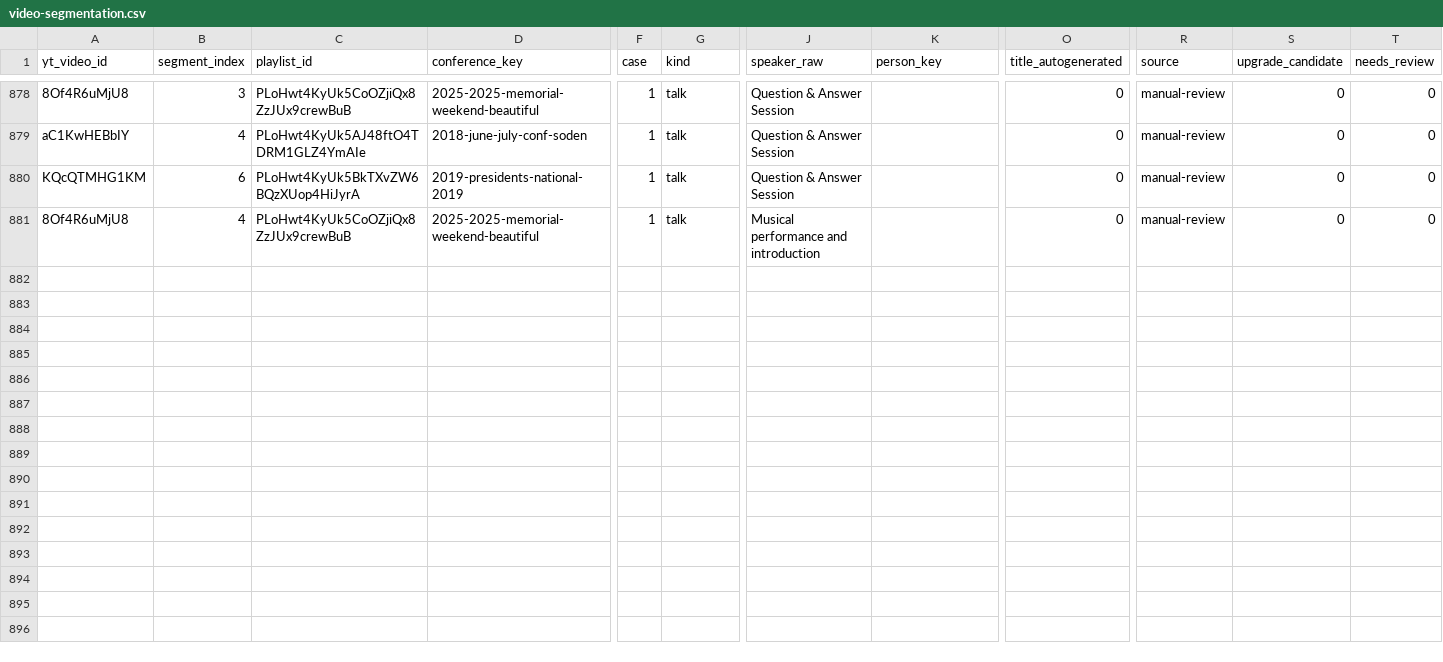
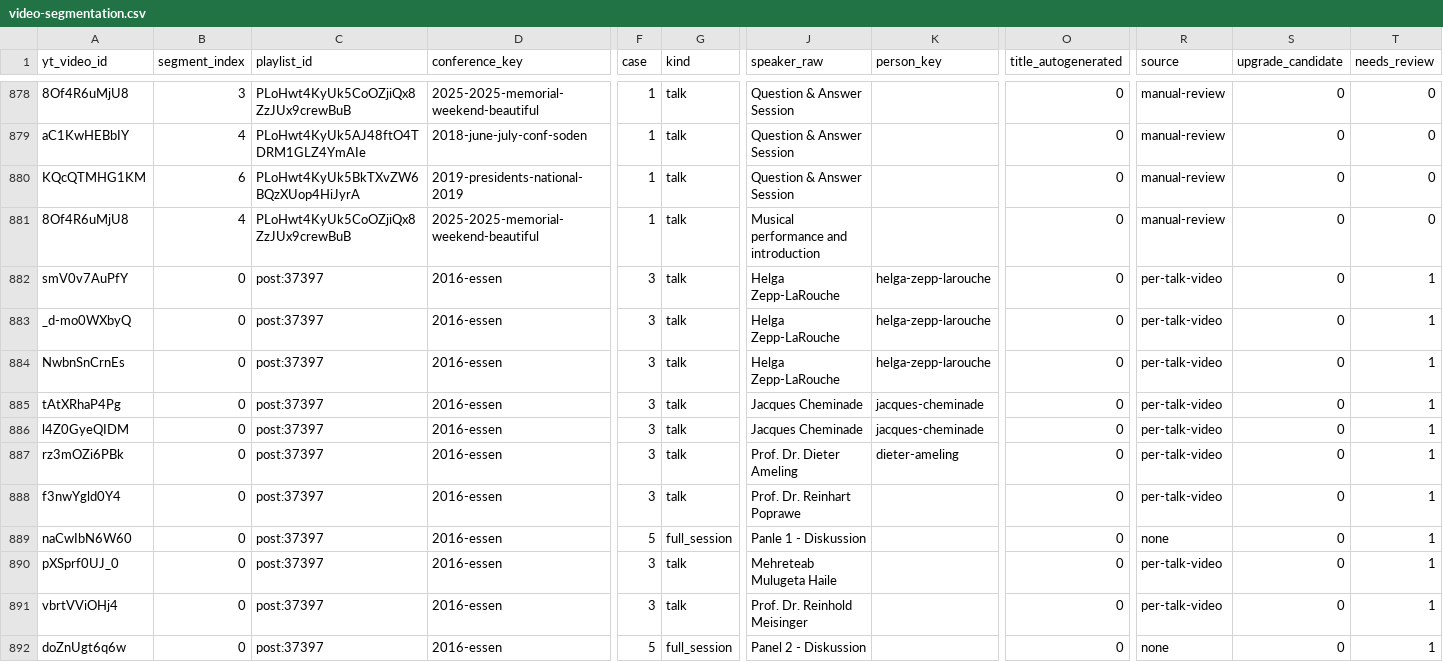
Before and after one commit to motokikasai/si-documentation-overhaul-2026, a CSV file: sessions/2026-07-17-migration-tooling/incoming/video-segmentation.csv, drawn as a sheet; only a part is shown, gaps mark what is left out; rows hold the shown columns only; the diff names each change by its address in the sheet, - before the commit and + after, or states it on an @@ line.

```diff
--- a/sessions/2026-07-17-migration-tooling/incoming/video-segmentation.csv
+++ b/sessions/2026-07-17-migration-tooling/incoming/video-segmentation.csv
+row 882: smV0v7AuPfY | 0 | post:37397 | 2016-essen | 3 | talk | Helga Zepp-LaRouche | helga-zepp-larouche | 0 | per-talk-video | 0 | 1
+row 883: _d-mo0WXbyQ | 0 | post:37397 | 2016-essen | 3 | talk | Helga Zepp-LaRouche | helga-zepp-larouche | 0 | per-talk-video | 0 | 1
+row 884: NwbnSnCrnEs | 0 | post:37397 | 2016-essen | 3 | talk | Helga Zepp-LaRouche | helga-zepp-larouche | 0 | per-talk-video | 0 | 1
+row 885: tAtXRhaP4Pg | 0 | post:37397 | 2016-essen | 3 | talk | Jacques Cheminade | jacques-cheminade | 0 | per-talk-video | 0 | 1
+row 886: l4Z0GyeQIDM | 0 | post:37397 | 2016-essen | 3 | talk | Jacques Cheminade | jacques-cheminade | 0 | per-talk-video | 0 | 1
+row 887: rz3mOZi6PBk | 0 | post:37397 | 2016-essen | 3 | talk | Prof. Dr. Dieter Ameling | dieter-ameling | 0 | per-talk-video | 0 | 1
+row 888: f3nwYgld0Y4 | 0 | post:37397 | 2016-essen | 3 | talk | Prof. Dr. Reinhart Poprawe |  | 0 | per-talk-video | 0 | 1
+row 889: naCwIbN6W60 | 0 | post:37397 | 2016-essen | 5 | full_session | Panle 1 - Diskussion |  | 0 | none | 0 | 1
+row 890: pXSprf0UJ_0 | 0 | post:37397 | 2016-essen | 3 | talk | Mehreteab Mulugeta Haile |  | 0 | per-talk-video | 0 | 1
+row 891: vbrtVViOHj4 | 0 | post:37397 | 2016-essen | 3 | talk | Prof. Dr. Reinhold Meisinger |  | 0 | per-talk-video | 0 | 1
+row 892: doZnUgt6q6w | 0 | post:37397 | 2016-essen | 5 | full_session | Panel 2 - Diskussion |  | 0 | none | 0 | 1
```
Also changed, not shown: sessions/2026-07-17-migration-tooling/incoming/conference-map.csv, 2 other files.
